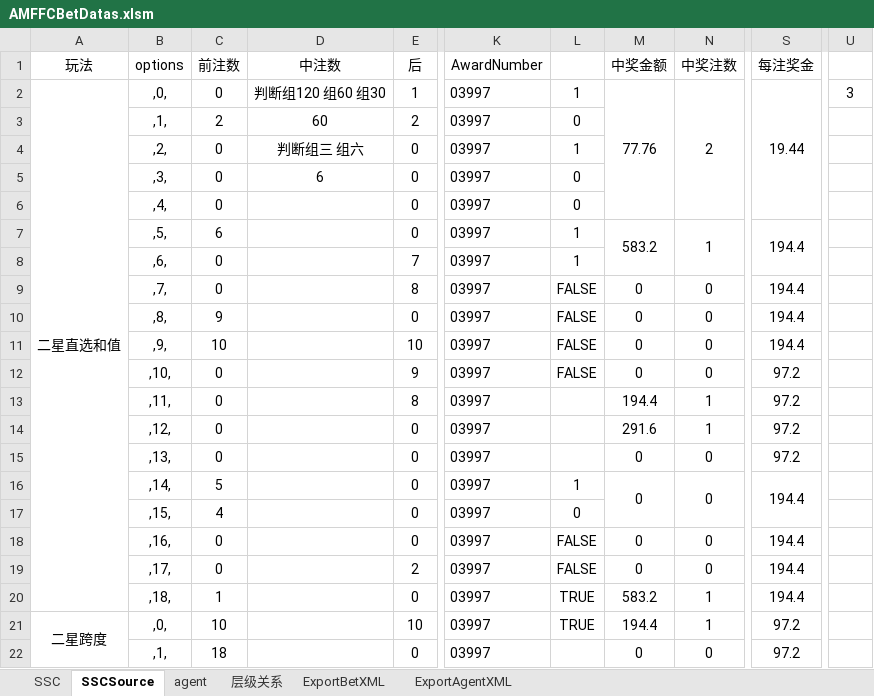
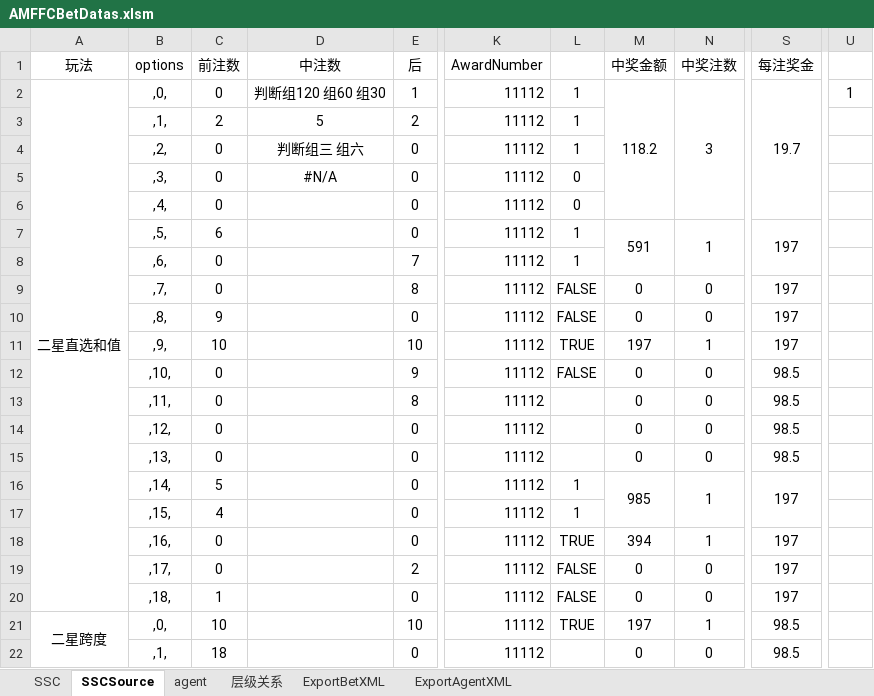
Before and after one commit to ShmilyNan/WorkDocumentOfMe, an Excel workbook: AMFFCBetDatas.xlsm, sheet SSCSource, drawn as a sheet; only a part is shown, gaps mark what is left out; values as stored, in another font and other column widths than the file's, no borders; the diff covers the shown part only; the diff names each change by its address in the sheet, - before the commit and + after, or states it on an @@ line.

```diff
--- a/AMFFCBetDatas.xlsm (sheet SSCSource)
+++ b/AMFFCBetDatas.xlsm (sheet SSCSource)
-K2:K22 (AwardNumber): 03997
+K2:K22 (AwardNumber): 11112
-M2 (中奖金额): 77.76
+M2 (中奖金额): 118.2
-N2 (中奖注数): 2
+N2 (中奖注数): 3
-S2 (每注奖金): 19.44
+S2 (每注奖金): 19.7
-U2: 3
+U2: 1
-D3 (中注数): 60
+D3 (中注数): 5
-L3: 0
+L3: 1
-D5 (中注数): 6
+D5 (中注数): #N/A
-M7 (中奖金额): 583.2
+M7 (中奖金额): 591
-S7 (每注奖金): 194.4
+S7 (每注奖金): 197
-S9:S11 (每注奖金): 194.4
+S9:S11 (每注奖金): 197
-L11: FALSE
+L11: TRUE
-M11 (中奖金额): 0
+M11 (中奖金额): 197
-N11 (中奖注数): 0
+N11 (中奖注数): 1
-S12:S15 (每注奖金): 97.2
+S12:S15 (每注奖金): 98.5
-M13 (中奖金额): 194.4
+M13 (中奖金额): 0
-N13:N14 (中奖注数): 1
+N13:N14 (中奖注数): 0
-M14 (中奖金额): 291.6
+M14 (中奖金额): 0
-M16 (中奖金额): 0
+M16 (中奖金额): 985
-N16 (中奖注数): 0
+N16 (中奖注数): 1
-S16 (每注奖金): 194.4
+S16 (每注奖金): 197
-L17: 0
+L17: 1
-L18: FALSE
+L18: TRUE
-M18 (中奖金额): 0
+M18 (中奖金额): 394
-N18 (中奖注数): 0
+N18 (中奖注数): 1
-S18:S20 (每注奖金): 194.4
+S18:S20 (每注奖金): 197
-L20: TRUE
+L20: FALSE
-M20 (中奖金额): 583.2
+M20 (中奖金额): 0
-N20 (中奖注数): 1
+N20 (中奖注数): 0
-M21 (中奖金额): 194.4
+M21 (中奖金额): 197
-S21:S22 (每注奖金): 97.2
+S21:S22 (每注奖金): 98.5
```
Also changed, not shown: 294 edited cells and cell formats elsewhere in this sheet, sheet SSC, sheet agent, hidden cells, 5of11BetDatas.xlsm, AHK3BetDatas.xlsm, 14 other files.
